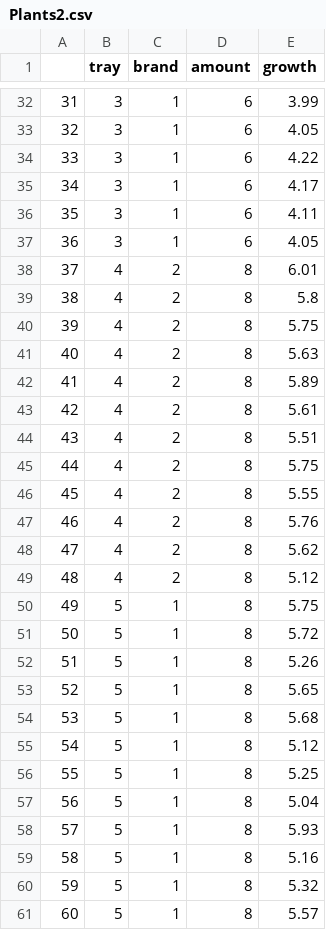
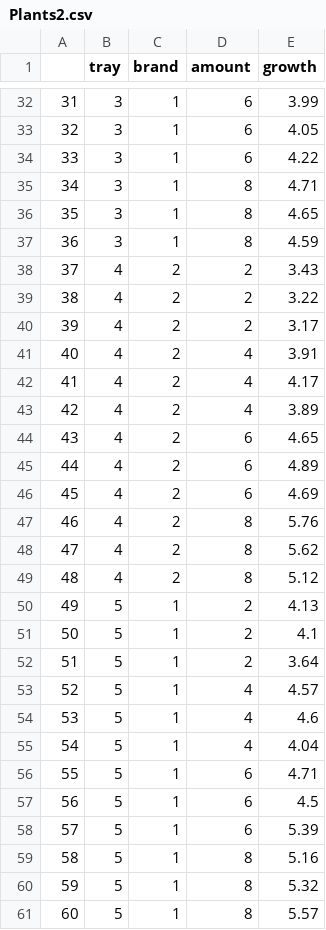
Before and after one commit to AndrewjSage/andrewjsage.github.io, a CSV file: Datasets/Plants2.csv, drawn as a sheet; only a part is shown, gaps mark what is left out; the diff covers the shown part only.

```diff
--- a/Datasets/Plants2.csv
+++ b/Datasets/Plants2.csv
@@ -34,14 +34,14 @@
 "33",3,1,6,4.22
-"34",3,1,6,4.17
-"35",3,1,6,4.11
-"36",3,1,6,4.05
-"37",4,2,8,6.01
-"38",4,2,8,5.8
-"39",4,2,8,5.75
-"40",4,2,8,5.63
-"41",4,2,8,5.89
-"42",4,2,8,5.61
-"43",4,2,8,5.51
-"44",4,2,8,5.75
-"45",4,2,8,5.55
+"34",3,1,8,4.71
+"35",3,1,8,4.65
+"36",3,1,8,4.59
+"37",4,2,2,3.43
+"38",4,2,2,3.22
+"39",4,2,2,3.17
+"40",4,2,4,3.91
+"41",4,2,4,4.17
+"42",4,2,4,3.89
+"43",4,2,6,4.65
+"44",4,2,6,4.89
+"45",4,2,6,4.69
 "46",4,2,8,5.76
@@ -49,11 +49,11 @@
 "48",4,2,8,5.12
-"49",5,1,8,5.75
-"50",5,1,8,5.72
-"51",5,1,8,5.26
-"52",5,1,8,5.65
-"53",5,1,8,5.68
-"54",5,1,8,5.12
-"55",5,1,8,5.25
-"56",5,1,8,5.04
-"57",5,1,8,5.93
+"49",5,1,2,4.13
+"50",5,1,2,4.1
+"51",5,1,2,3.64
+"52",5,1,4,4.57
+"53",5,1,4,4.6
+"54",5,1,4,4.04
+"55",5,1,6,4.71
+"56",5,1,6,4.5
+"57",5,1,6,5.39
 "58",5,1,8,5.16
```
Also changed, not shown: 102 edited cells elsewhere in this file.
